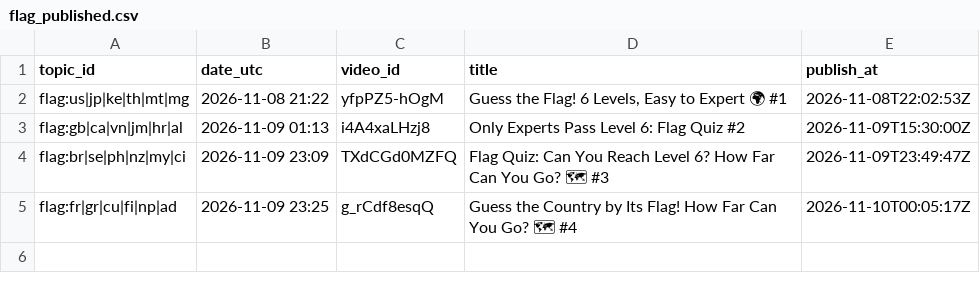
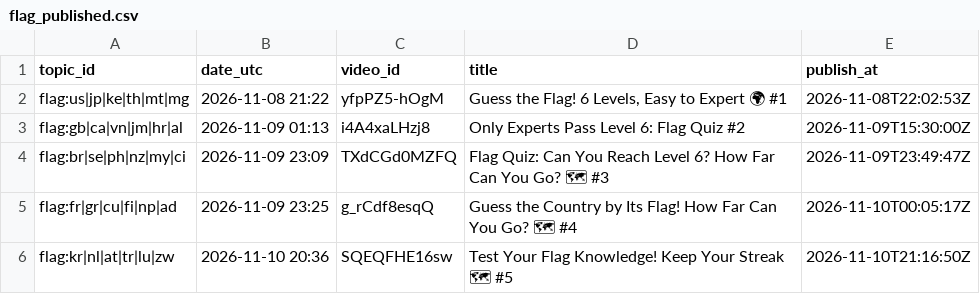
Before and after one commit to olgunkadirgulhan/marble-race, a CSV file: records/flag_published.csv, drawn as a sheet; the diff names each change by its address in the sheet, - before the commit and + after, or states it on an @@ line.

Commit message:
flag: kayıt 2026-11-10-2036

```diff
--- a/records/flag_published.csv
+++ b/records/flag_published.csv
+row 6: flag:kr|nl|at|tr|lu|zw | 2026-11-10 20:36 | SQEQFHE16sw | Test Your Flag Knowledge! Keep Your Streak 🗺 #5 | 2026-11-10T21:16:50Z
```
